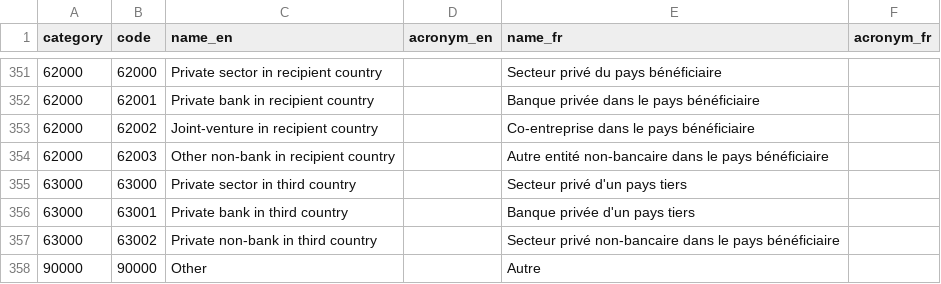
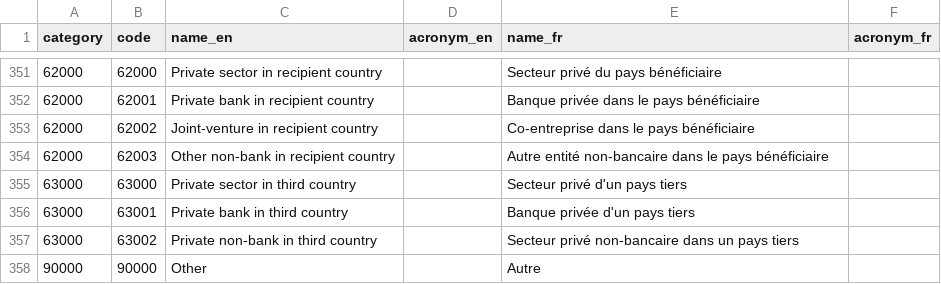
Before and after one commit to datasets/dac-and-crs-code-lists, a CSV file: data/channel_codes.csv, drawn as a sheet; only a part is shown, gaps mark what is left out.

Commit message:
Fix error in French translation
Part of the December 2017 updates

```diff
--- a/data/channel_codes.csv
+++ b/data/channel_codes.csv
@@ -356,3 +356,3 @@
 "63000","63001","Private bank in third country","","Banque privée d'un pays tiers",""
-"63000","63002","Private non-bank in third country","","Secteur privé non-bancaire dans le pays bénéficiaire",""
+"63000","63002","Private non-bank in third country","","Secteur privé non-bancaire dans un pays tiers",""
 "90000","90000","Other","","Autre",""
```
